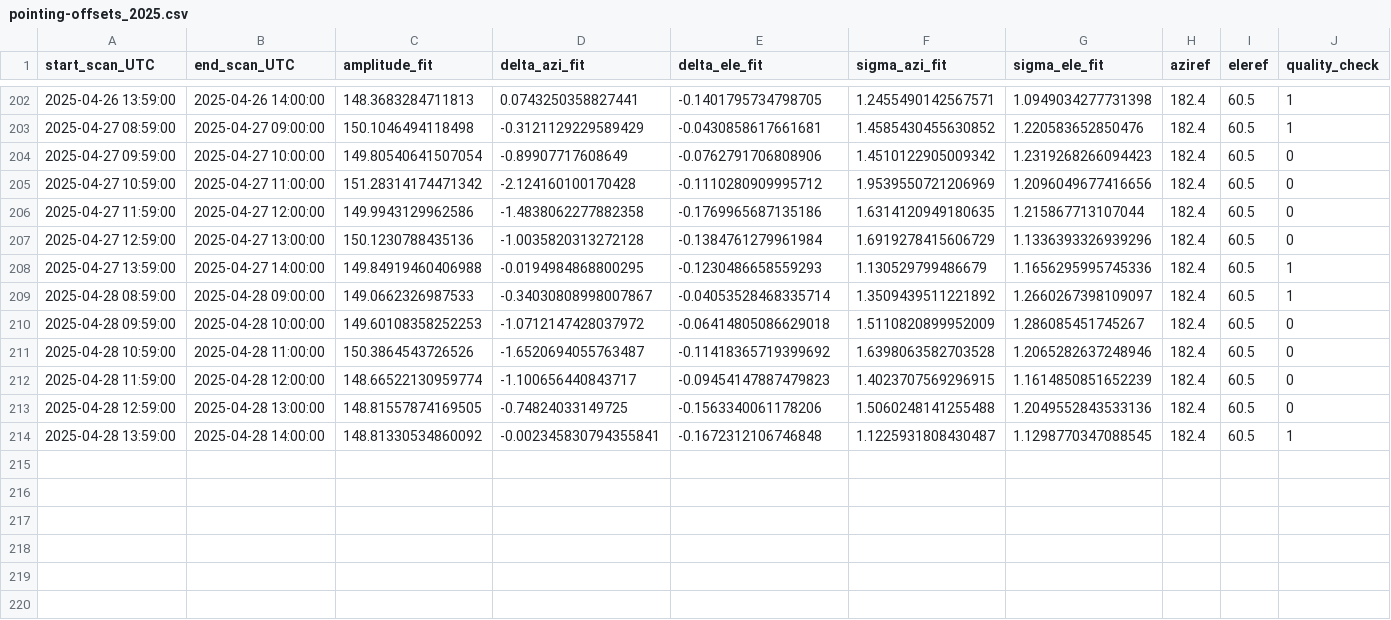
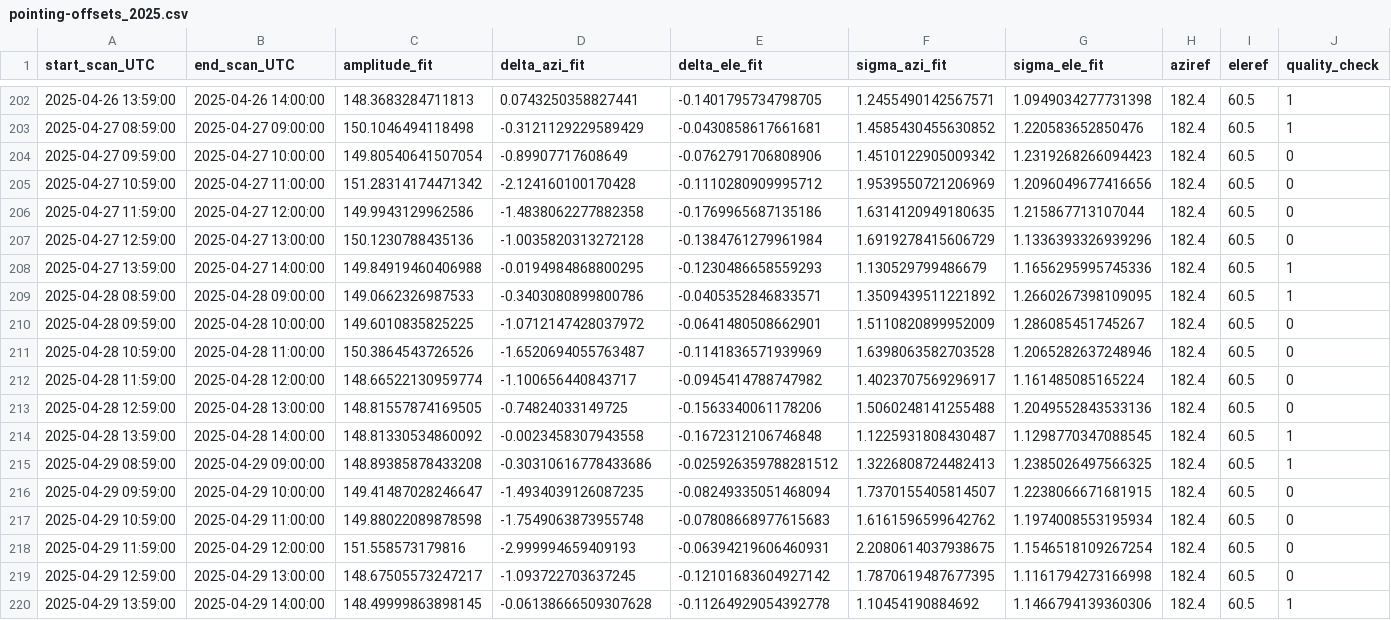
Before and after one commit to wolfidan/callisto, a CSV file: output/solar_scan/pointing-offsets_2025.csv, drawn as a sheet; only a part is shown, gaps mark what is left out.

```diff
--- a/output/solar_scan/pointing-offsets_2025.csv
+++ b/output/solar_scan/pointing-offsets_2025.csv
@@ -208,7 +208,13 @@ start_scan_UTC,end_scan_UTC,amplitude_fit,delta_azi_fit,delta_ele_fit,sigma_azi_
 2025-04-27 13:59:00,2025-04-27 14:00:00,149.84919460406988,-0.0194984868800295,-0.1230486658559293,1.130529799486679,1.1656295995745336,182.4,60.5,1
-2025-04-28 08:59:00,2025-04-28 09:00:00,149.0662326987533,-0.34030808998007867,-0.04053528468335714,1.3509439511221892,1.2660267398109097,182.4,60.5,1
-2025-04-28 09:59:00,2025-04-28 10:00:00,149.60108358252253,-1.0712147428037972,-0.06414805086629018,1.5110820899952009,1.286085451745267,182.4,60.5,0
-2025-04-28 10:59:00,2025-04-28 11:00:00,150.3864543726526,-1.6520694055763487,-0.11418365719399692,1.6398063582703528,1.2065282637248946,182.4,60.5,0
-2025-04-28 11:59:00,2025-04-28 12:00:00,148.66522130959774,-1.100656440843717,-0.09454147887479823,1.4023707569296915,1.1614850851652239,182.4,60.5,0
+2025-04-28 08:59:00,2025-04-28 09:00:00,149.0662326987533,-0.3403080899800786,-0.0405352846833571,1.3509439511221892,1.2660267398109095,182.4,60.5,1
+2025-04-28 09:59:00,2025-04-28 10:00:00,149.6010835825225,-1.0712147428037972,-0.0641480508662901,1.5110820899952009,1.286085451745267,182.4,60.5,0
+2025-04-28 10:59:00,2025-04-28 11:00:00,150.3864543726526,-1.6520694055763487,-0.1141836571939969,1.6398063582703528,1.2065282637248946,182.4,60.5,0
+2025-04-28 11:59:00,2025-04-28 12:00:00,148.66522130959774,-1.100656440843717,-0.0945414788747982,1.4023707569296917,1.161485085165224,182.4,60.5,0
 2025-04-28 12:59:00,2025-04-28 13:00:00,148.81557874169505,-0.74824033149725,-0.1563340061178206,1.5060248141255488,1.2049552843533136,182.4,60.5,0
-2025-04-28 13:59:00,2025-04-28 14:00:00,148.81330534860092,-0.002345830794355841,-0.1672312106746848,1.1225931808430487,1.1298770347088545,182.4,60.5,1
+2025-04-28 13:59:00,2025-04-28 14:00:00,148.81330534860092,-0.0023458307943558,-0.1672312106746848,1.1225931808430487,1.1298770347088545,182.4,60.5,1
+2025-04-29 08:59:00,2025-04-29 09:00:00,148.89385878433208,-0.30310616778433686,-0.025926359788281512,1.3226808724482413,1.2385026497566325,182.4,60.5,1
+2025-04-29 09:59:00,2025-04-29 10:00:00,149.41487028246647,-1.4934039126087235,-0.08249335051468094,1.7370155405814507,1.2238066671681915,182.4,60.5,0
+2025-04-29 10:59:00,2025-04-29 11:00:00,149.88022089878598,-1.7549063873955748,-0.07808668977615683,1.6161596599642762,1.1974008553195934,182.4,60.5,0
+2025-04-29 11:59:00,2025-04-29 12:00:00,151.558573179816,-2.999994659409193,-0.06394219606460931,2.2080614037938675,1.1546518109267254,182.4,60.5,0
+2025-04-29 12:59:00,2025-04-29 13:00:00,148.67505573247217,-1.093722703637245,-0.12101683604927142,1.7870619487677395,1.1161794273166998,182.4,60.5,0
+2025-04-29 13:59:00,2025-04-29 14:00:00,148.49999863898145,-0.06138666509307628,-0.11264929054392778,1.10454190884692,1.1466794139360306,182.4,60.5,1
```
Also changed, not shown: output/data/meteoswiss/meteoswiss_2025-04-28.csv, output/data/proc_daily_flux/daily-flux_2025.csv, 22 other files.
